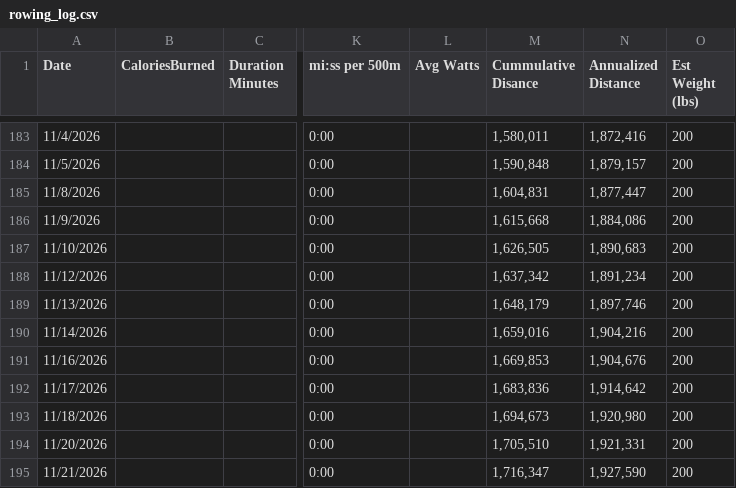
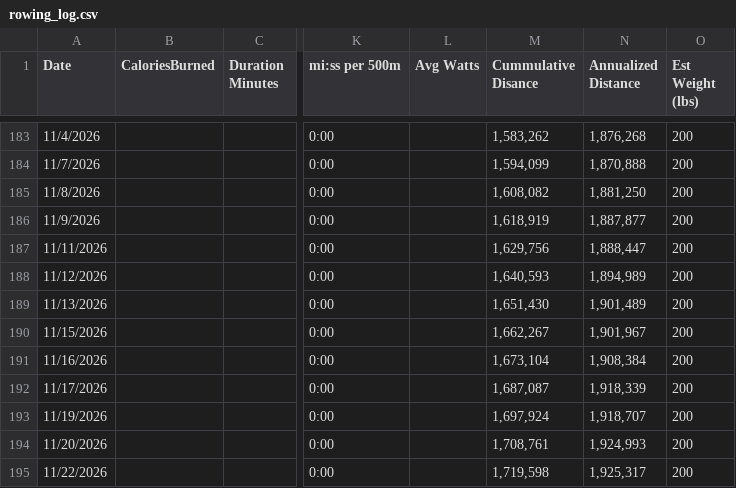
Before and after one commit to kramztloh/rowing-dashboard-data, a CSV file: rowing_log.csv, drawn as a sheet; only a part is shown, gaps mark what is left out; the diff covers the shown part only; the diff names each change by its address in the sheet, - before the commit and + after, or states it on an @@ line.

```diff
--- a/rowing_log.csv
+++ b/rowing_log.csv
-M183 (Cummulative Disance): 1,580,011
+M183 (Cummulative Disance): 1,583,262
-N183 (Annualized Distance): 1,872,416
+N183 (Annualized Distance): 1,876,268
-A184 (Date): 11/5/2026
+A184 (Date): 11/7/2026
-M184 (Cummulative Disance): 1,590,848
+M184 (Cummulative Disance): 1,594,099
-N184 (Annualized Distance): 1,879,157
+N184 (Annualized Distance): 1,870,888
-M185 (Cummulative Disance): 1,604,831
+M185 (Cummulative Disance): 1,608,082
-N185 (Annualized Distance): 1,877,447
+N185 (Annualized Distance): 1,881,250
-M186 (Cummulative Disance): 1,615,668
+M186 (Cummulative Disance): 1,618,919
-N186 (Annualized Distance): 1,884,086
+N186 (Annualized Distance): 1,887,877
-A187 (Date): 11/10/2026
+A187 (Date): 11/11/2026
-M187 (Cummulative Disance): 1,626,505
+M187 (Cummulative Disance): 1,629,756
-N187 (Annualized Distance): 1,890,683
+N187 (Annualized Distance): 1,888,447
-M188 (Cummulative Disance): 1,637,342
+M188 (Cummulative Disance): 1,640,593
-N188 (Annualized Distance): 1,891,234
+N188 (Annualized Distance): 1,894,989
-M189 (Cummulative Disance): 1,648,179
+M189 (Cummulative Disance): 1,651,430
-N189 (Annualized Distance): 1,897,746
+N189 (Annualized Distance): 1,901,489
-A190 (Date): 11/14/2026
+A190 (Date): 11/15/2026
-M190 (Cummulative Disance): 1,659,016
+M190 (Cummulative Disance): 1,662,267
-N190 (Annualized Distance): 1,904,216
+N190 (Annualized Distance): 1,901,967
-M191 (Cummulative Disance): 1,669,853
+M191 (Cummulative Disance): 1,673,104
-N191 (Annualized Distance): 1,904,676
+N191 (Annualized Distance): 1,908,384
-M192 (Cummulative Disance): 1,683,836
+M192 (Cummulative Disance): 1,687,087
-N192 (Annualized Distance): 1,914,642
+N192 (Annualized Distance): 1,918,339
-A193 (Date): 11/18/2026
+A193 (Date): 11/19/2026
-M193 (Cummulative Disance): 1,694,673
+M193 (Cummulative Disance): 1,697,924
-N193 (Annualized Distance): 1,920,980
+N193 (Annualized Distance): 1,918,707
-M194 (Cummulative Disance): 1,705,510
+M194 (Cummulative Disance): 1,708,761
-N194 (Annualized Distance): 1,921,331
+N194 (Annualized Distance): 1,924,993
-A195 (Date): 11/21/2026
+A195 (Date): 11/22/2026
-M195 (Cummulative Disance): 1,716,347
+M195 (Cummulative Disance): 1,719,598
-N195 (Annualized Distance): 1,927,590
+N195 (Annualized Distance): 1,925,317
```
Also changed, not shown: 1 added row, 1 removed row and 88 edited cells elsewhere in this file.
